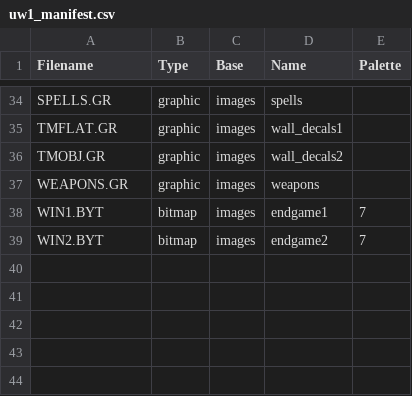
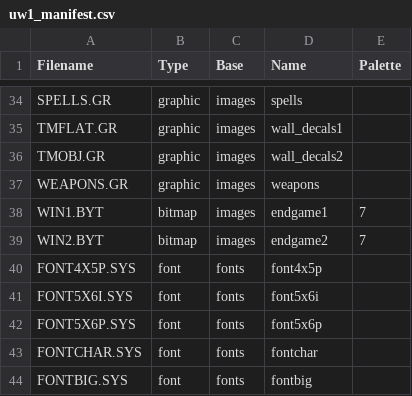
Before and after one commit to jastadj/uwgodot3, a CSV file: system/manifests/uw1_manifest.csv, drawn as a sheet; only a part is shown, gaps mark what is left out; the diff names each change by its address in the sheet, - before the commit and + after, or states it on an @@ line.

Commit message:
fix font import

```diff
--- a/system/manifests/uw1_manifest.csv
+++ b/system/manifests/uw1_manifest.csv
+row 40: FONT4X5P.SYS | font | fonts | font4x5p
+row 41: FONT5X6I.SYS | font | fonts | font5x6i
+row 42: FONT5X6P.SYS | font | fonts | font5x6p
+row 43: FONTCHAR.SYS | font | fonts | fontchar
+row 44: FONTBIG.SYS | font | fonts | fontbig
```
Also changed, not shown: 9 other files.
